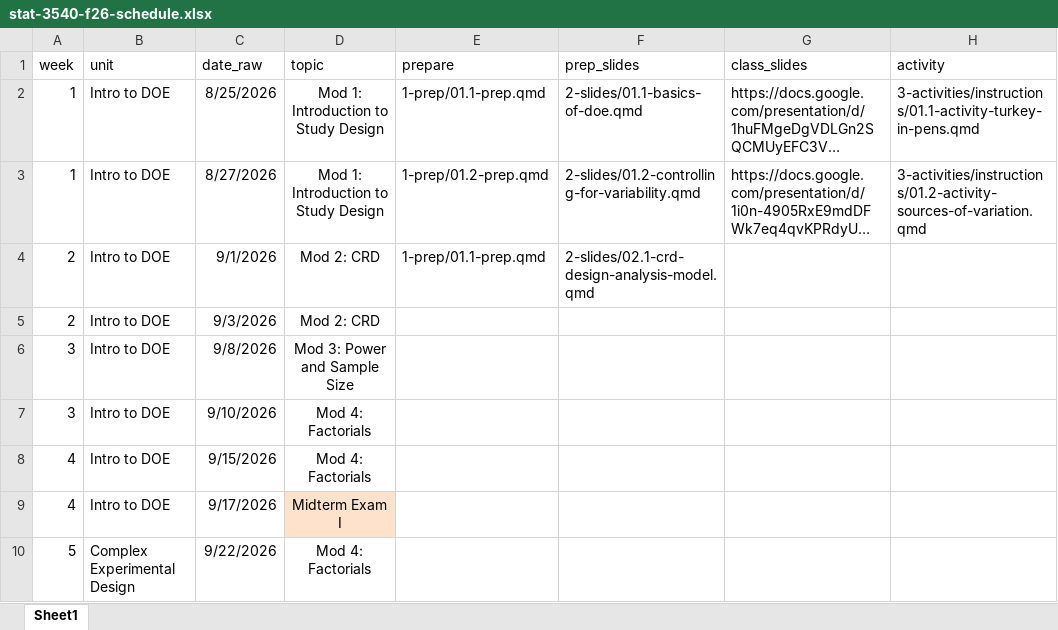
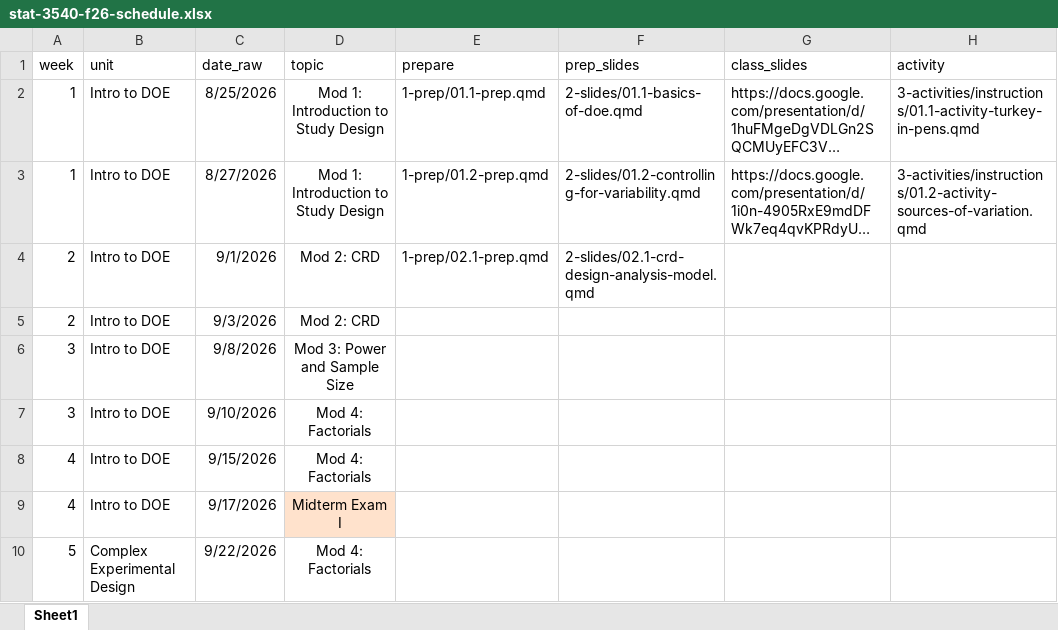
Before and after one commit to manncz/stat-3540-calpoly, an Excel workbook: stat-3540-f26-schedule.xlsx, sheet Sheet1, drawn as a sheet; only a part is shown; long unchanged cells end in …; values as stored, in another font and other column widths than the file's, no borders; the diff names each change by its address in the sheet, - before the commit and + after, or states it on an @@ line.

Commit message:
fix index link and 2.1 prep

```diff
--- a/stat-3540-f26-schedule.xlsx (sheet Sheet1)
+++ b/stat-3540-f26-schedule.xlsx (sheet Sheet1)
-E4 (prepare): 1-prep/01.1-prep.qmd
+E4 (prepare): 1-prep/02.1-prep.qmd
```
Also changed, not shown: 3 other files.
